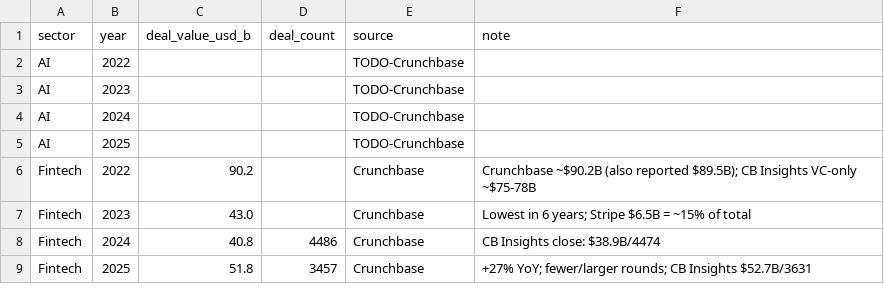
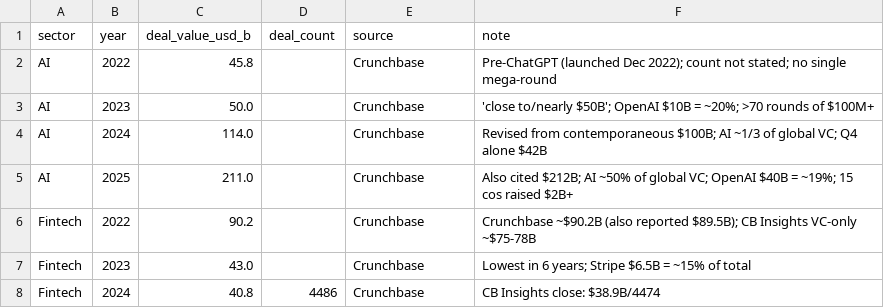
Before and after one commit to GitLostintheSauce/InsubordinateandChurlish_VCflow, a CSV file: data/sector_annual.csv, drawn as a sheet; only a part is shown; the shorter side is filled out with more unchanged rows.

```diff
--- a/data/sector_annual.csv
+++ b/data/sector_annual.csv
@@ -1,6 +1,6 @@
 sector,year,deal_value_usd_b,deal_count,source,note
-AI,2022,,,TODO-Crunchbase,
-AI,2023,,,TODO-Crunchbase,
-AI,2024,,,TODO-Crunchbase,
-AI,2025,,,TODO-Crunchbase,
+AI,2022,45.8,,Crunchbase,Pre-ChatGPT (launched Dec 2022); count not stated; no single mega-round
+AI,2023,50.0,,Crunchbase,'close to/nearly $50B'; OpenAI $10B = ~20%; >70 rounds of $100M+
+AI,2024,114.0,,Crunchbase,Revised from contemporaneous $100B; AI ~1/3 of global VC; Q4 alone $42B
+AI,2025,211.0,,Crunchbase,Also cited $212B; AI ~50% of global VC; OpenAI $40B = ~19%; 15 cos raised $2B+
 Fintech,2022,90.2,,Crunchbase,Crunchbase ~$90.2B (also reported $89.5B); CB Insights VC-only ~$75-78B
```
Also changed, not shown: 3 other files.
